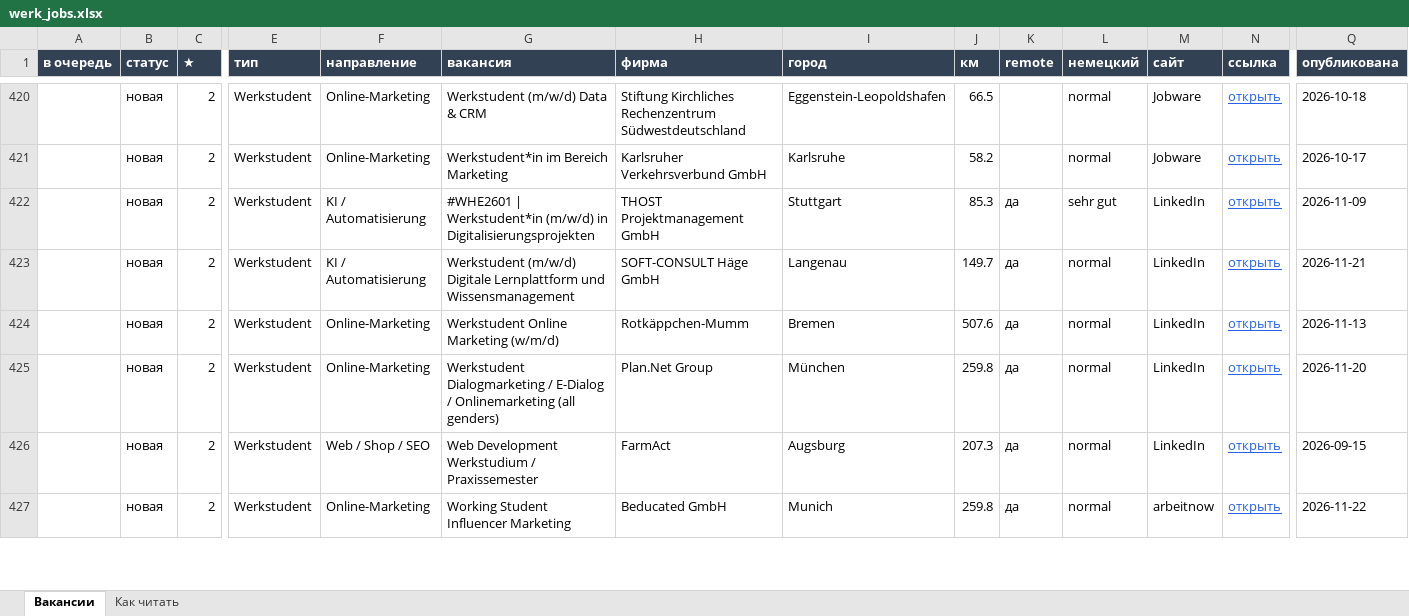
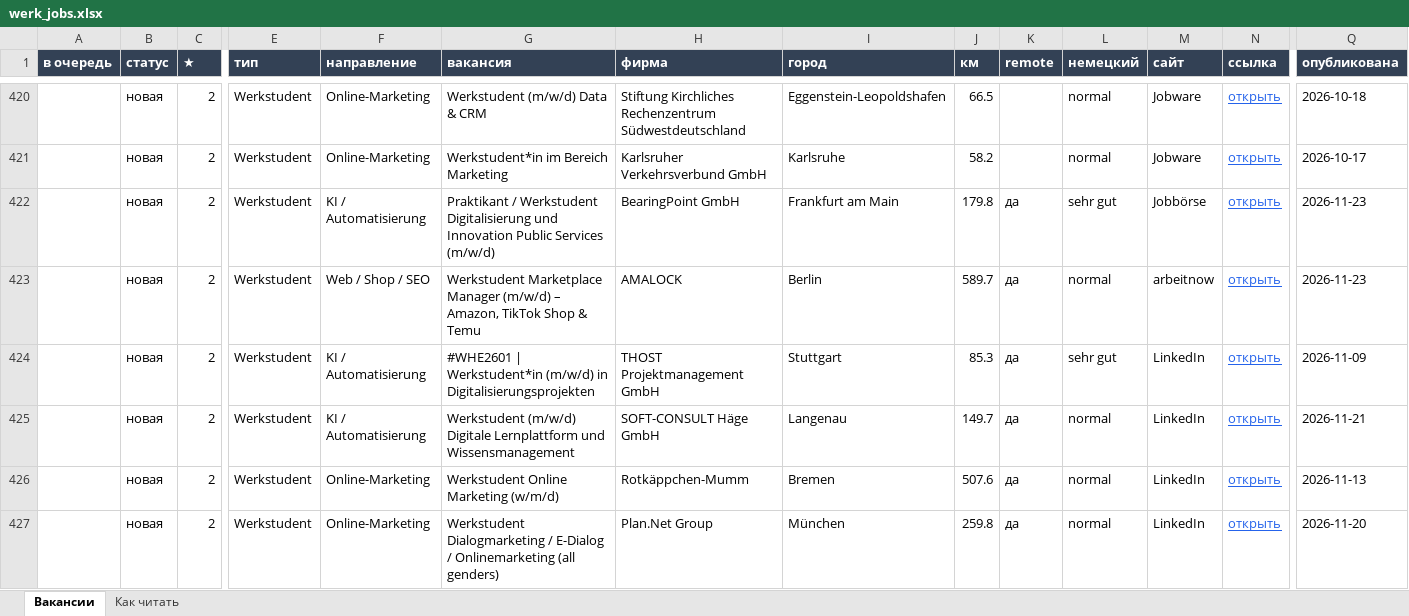
Before and after one commit to Nevrox228/wohnung-og, an Excel workbook: data/werk_jobs.xlsx, sheet Вакансии, drawn as a sheet; only a part is shown, gaps mark what is left out; the shorter side is filled out with more unchanged rows; values as stored, in another font and other column widths than the file's, no borders; rows hold the shown columns only; the diff names each change by its address in the sheet, - before the commit and + after, or states it on an @@ line.

```diff
--- a/data/werk_jobs.xlsx (sheet Вакансии)
+++ b/data/werk_jobs.xlsx (sheet Вакансии)
+row 422:  | новая | 2 | Werkstudent | KI / Automatisierung | Praktikant / Werkstudent Digitalisierung und Innovation Public Services (m/w/d) | BearingPoint GmbH | Frankfurt am Main | 179.8 | да | sehr gut | Jobbörse | открыть | 2026-11-23
+row 423:  | новая | 2 | Werkstudent | Web / Shop / SEO | Werkstudent Marketplace Manager (m/w/d) – Amazon, TikTok Shop & Temu | AMALOCK | Berlin | 589.7 | да | normal | arbeitnow | открыть | 2026-11-23
```
Also changed, not shown: data/eltern_jobs.xlsx, data/olya_jobs.xlsx, 10 other files.
